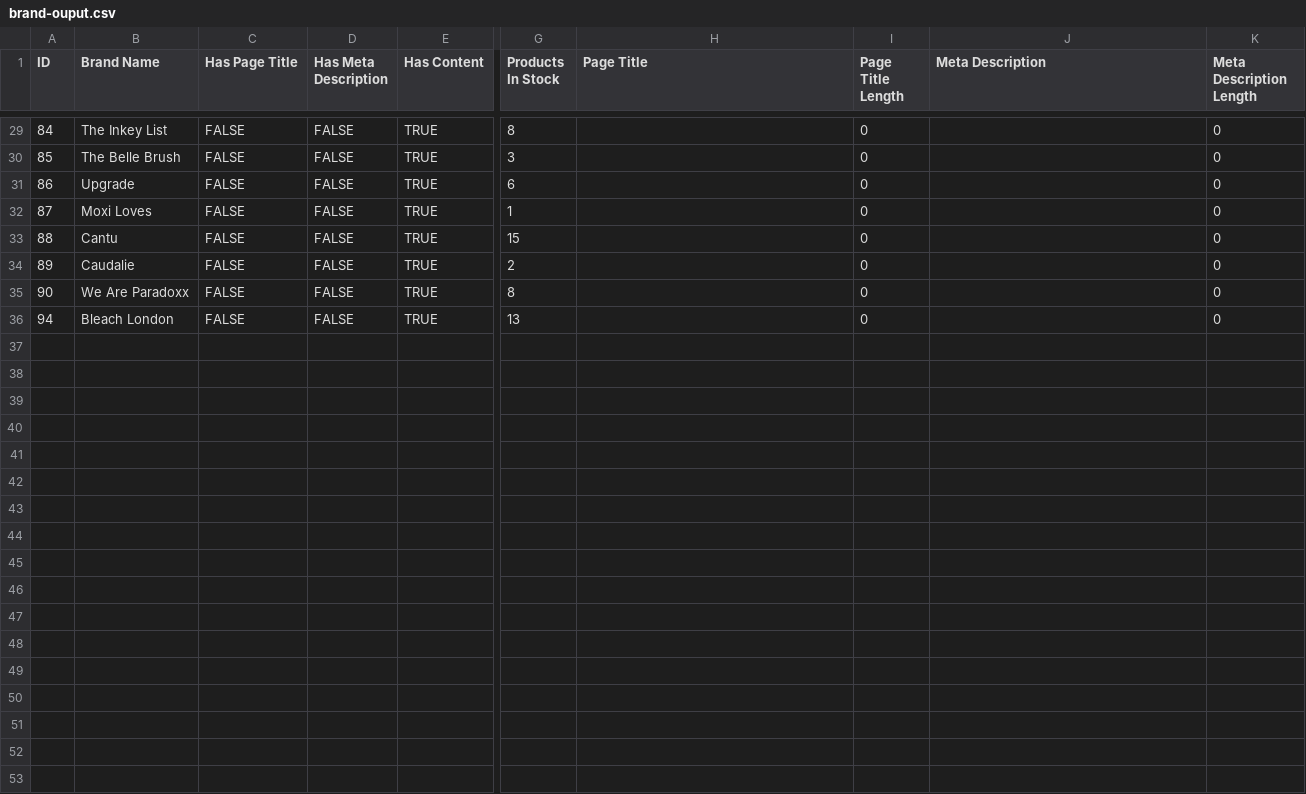
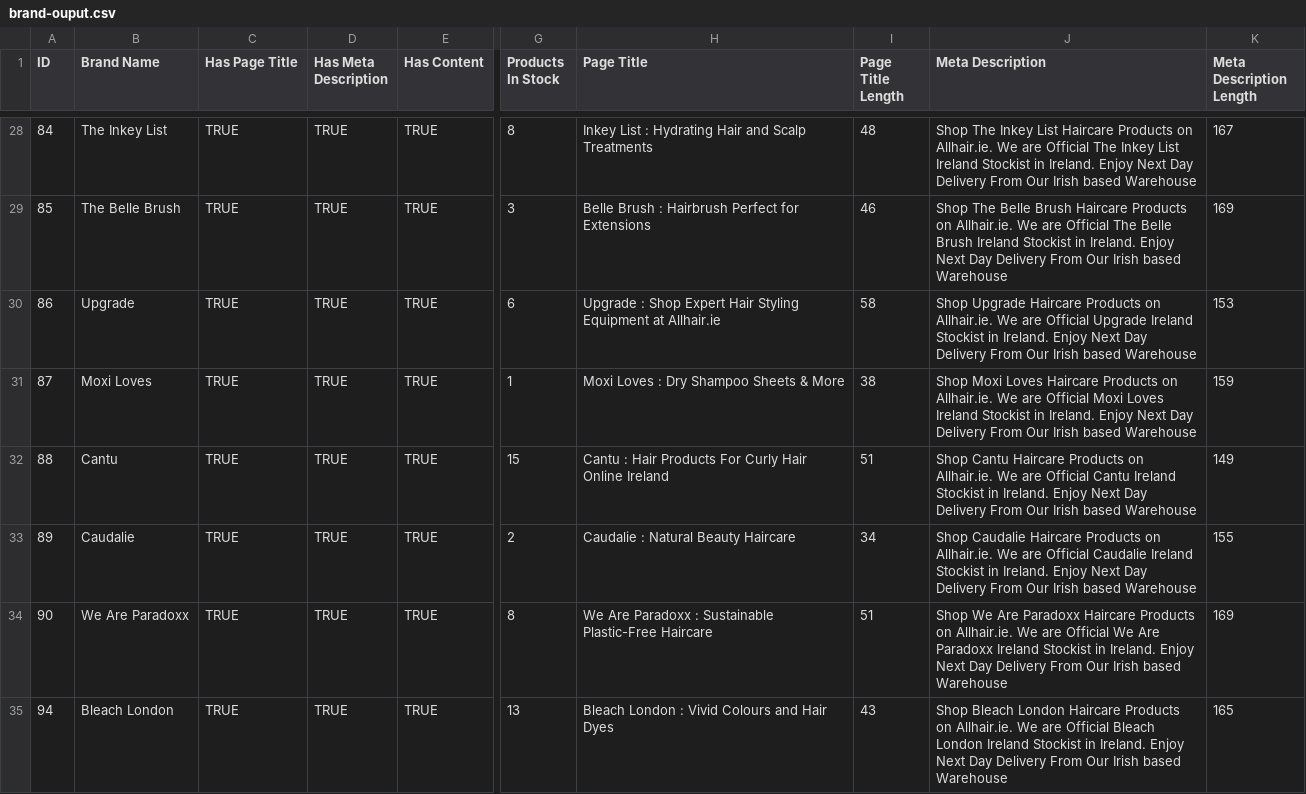
Before and after one commit to seanomeara96/store-api-v1, a CSV file: exports/brand-ouput.csv, drawn as a sheet; only a part is shown, gaps mark what is left out; addresses are those after the commit; the diff covers the shown part only; the diff names each change by its address in the sheet, - before the commit and + after, or states it on an @@ line.

```diff
--- a/exports/brand-ouput.csv
+++ b/exports/brand-ouput.csv
-C28:C35 (Has Page Title): FALSE
+C28:C35 (Has Page Title): TRUE
-D28:D35 (Has Meta Description): FALSE
+D28:D35 (Has Meta Description): TRUE
-H28 (Page Title): (empty)
+H28 (Page Title): Inkey List : Hydrating Hair and Scalp Treatments
-I28 (Page Title Length): 0
+I28 (Page Title Length): 48
-J28 (Meta Description): (empty)
+J28 (Meta Description): Shop The Inkey List Haircare Products on Allhair.ie. We are Official The Inkey List Ireland Stockist in Ireland. Enjoy Next Day Delivery From Our Irish based Warehouse
-K28 (Meta Description Length): 0
+K28 (Meta Description Length): 167
-H29 (Page Title): (empty)
+H29 (Page Title): Belle Brush : Hairbrush Perfect for Extensions
-I29 (Page Title Length): 0
+I29 (Page Title Length): 46
-J29 (Meta Description): (empty)
+J29 (Meta Description): Shop The Belle Brush Haircare Products on Allhair.ie. We are Official The Belle Brush Ireland Stockist in Ireland. Enjoy Next Day Delivery From Our Irish based Warehouse
-K29 (Meta Description Length): 0
+K29 (Meta Description Length): 169
-H30 (Page Title): (empty)
+H30 (Page Title): Upgrade : Shop Expert Hair Styling Equipment at Allhair.ie
-I30 (Page Title Length): 0
+I30 (Page Title Length): 58
-J30 (Meta Description): (empty)
+J30 (Meta Description): Shop Upgrade Haircare Products on Allhair.ie. We are Official Upgrade Ireland Stockist in Ireland. Enjoy Next Day Delivery From Our Irish based Warehouse
-K30 (Meta Description Length): 0
+K30 (Meta Description Length): 153
-H31 (Page Title): (empty)
+H31 (Page Title): Moxi Loves : Dry Shampoo Sheets & More
-I31 (Page Title Length): 0
+I31 (Page Title Length): 38
-J31 (Meta Description): (empty)
+J31 (Meta Description): Shop Moxi Loves Haircare Products on Allhair.ie. We are Official Moxi Loves Ireland Stockist in Ireland. Enjoy Next Day Delivery From Our Irish based Warehouse
-K31 (Meta Description Length): 0
+K31 (Meta Description Length): 159
-H32 (Page Title): (empty)
+H32 (Page Title): Cantu : Hair Products For Curly Hair Online Ireland
-I32 (Page Title Length): 0
+I32 (Page Title Length): 51
-J32 (Meta Description): (empty)
+J32 (Meta Description): Shop Cantu Haircare Products on Allhair.ie. We are Official Cantu Ireland Stockist in Ireland. Enjoy Next Day Delivery From Our Irish based Warehouse
-K32 (Meta Description Length): 0
+K32 (Meta Description Length): 149
-H33 (Page Title): (empty)
+H33 (Page Title): Caudalie : Natural Beauty Haircare
-I33 (Page Title Length): 0
+I33 (Page Title Length): 34
-J33 (Meta Description): (empty)
+J33 (Meta Description): Shop Caudalie Haircare Products on Allhair.ie. We are Official Caudalie Ireland Stockist in Ireland. Enjoy Next Day Delivery From Our Irish based Warehouse
-K33 (Meta Description Length): 0
+K33 (Meta Description Length): 155
-H34 (Page Title): (empty)
+H34 (Page Title): We Are Paradoxx : Sustainable Plastic-Free Haircare
-I34 (Page Title Length): 0
+I34 (Page Title Length): 51
-J34 (Meta Description): (empty)
+J34 (Meta Description): Shop We Are Paradoxx Haircare Products on Allhair.ie. We are Official We Are Paradoxx Ireland Stockist in Ireland. Enjoy Next Day Delivery From Our Irish based Warehouse
-K34 (Meta Description Length): 0
+K34 (Meta Description Length): 169
-H35 (Page Title): (empty)
+H35 (Page Title): Bleach London : Vivid Colours and Hair Dyes
-I35 (Page Title Length): 0
+I35 (Page Title Length): 43
-J35 (Meta Description): (empty)
+J35 (Meta Description): Shop Bleach London Haircare Products on Allhair.ie. We are Official Bleach London Ireland Stockist in Ireland. Enjoy Next Day Delivery From Our Irish based Warehouse
-K35 (Meta Description Length): 0
+K35 (Meta Description Length): 165
```
Also changed, not shown: 1 removed row and 37 edited cells elsewhere in this file, exports/category-ouput.csv, 1 other file.
